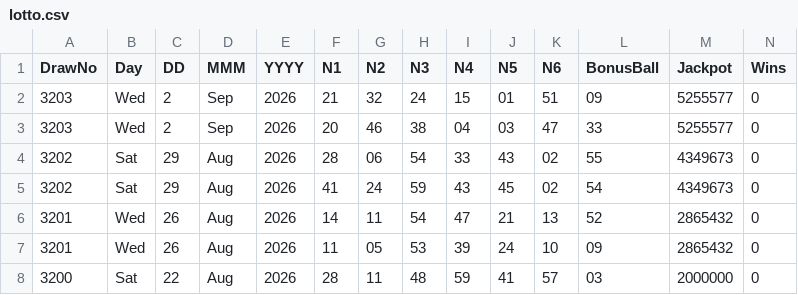
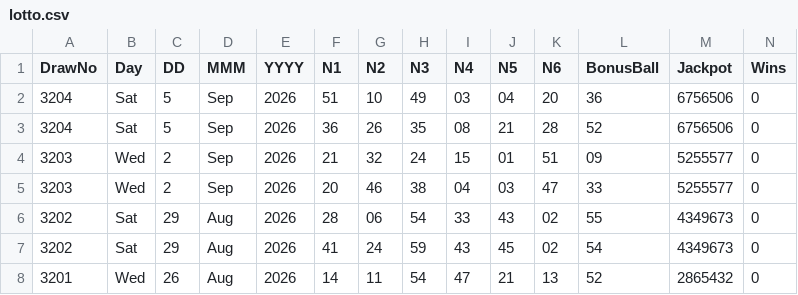
Before and after one commit to CostaCory/uk-lottery-dashboard, a CSV file: data/lotto.csv, drawn as a sheet; only a part is shown; the shorter side is filled out with more unchanged rows; rows hold the shown columns only; the diff names each change by its address in the sheet, - before the commit and + after, or states it on an @@ line.

Commit message:
Auto-update Lotto CSV

```diff
--- a/data/lotto.csv
+++ b/data/lotto.csv
+row 2: 3204 | Sat | 5 | Sep | 2026 | 51 | 10 | 49 | 03 | 04 | 20 | 36 | 6756506 | 0
+row 3: 3204 | Sat | 5 | Sep | 2026 | 36 | 26 | 35 | 08 | 21 | 28 | 52 | 6756506 | 0
```
